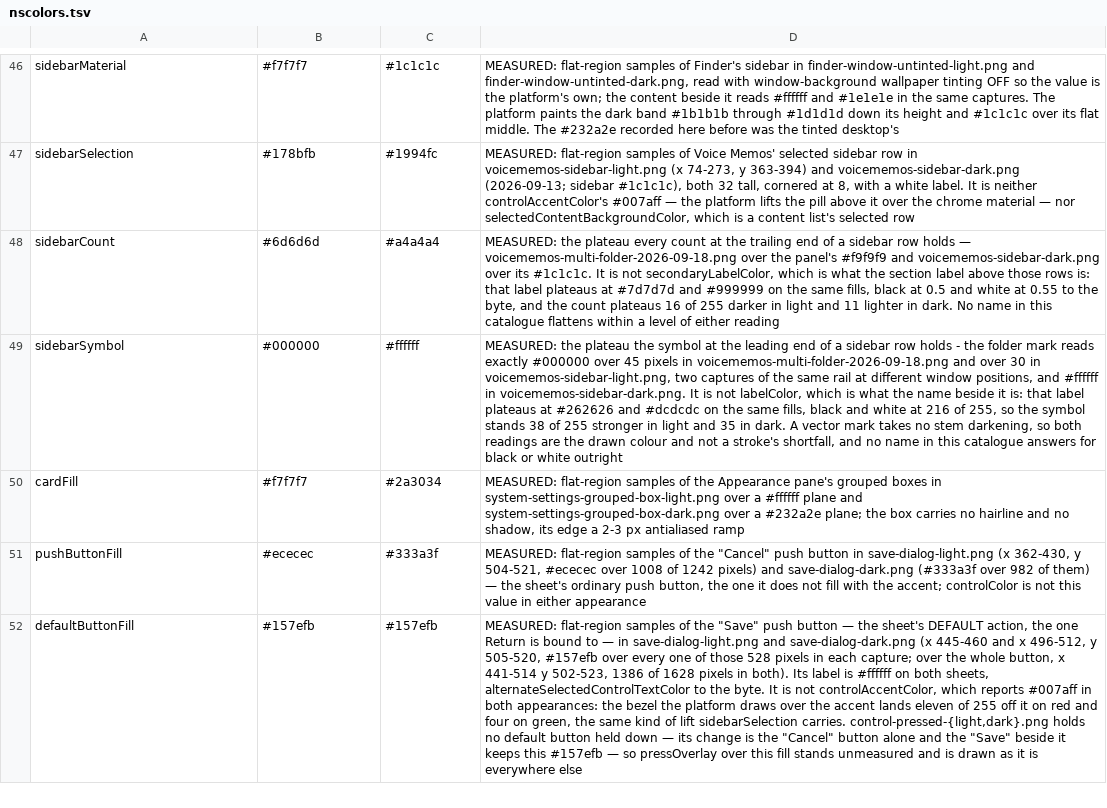
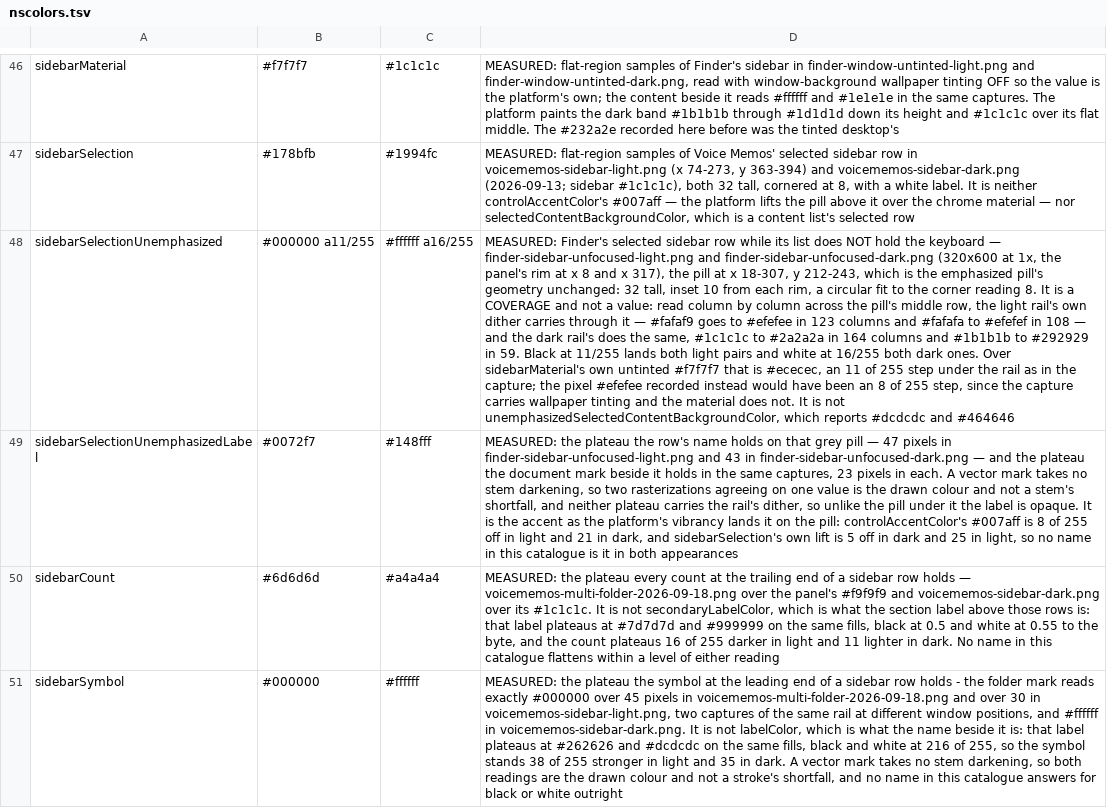
Before and after one commit to vibrantgio/.github, a TSV file: reference/macos/nscolors.tsv, drawn as a sheet; only a part is shown, gaps mark what is left out; the shorter side is filled out with more unchanged rows; the diff names each change by its address in the sheet, - before the commit and + after, or states it on an @@ line.

```diff
--- a/reference/macos/nscolors.tsv
+++ b/reference/macos/nscolors.tsv
+row 48: sidebarSelectionUnemphasized | #000000 a11/255 | #ffffff a16/255 | MEASURED: Finder's selected sidebar row while its list does NOT hold the keyboard — finder-sidebar-unfocused-light.png and finder-sidebar-unfocused-dark.png (320x600 at 1x, the panel's rim at x 8 and x 317), the pill at x 18-307, y 212-243, which is the emphasized pill's geometry unchanged: 32 tall, inset 10 from each rim, a circular fit to the corner reading 8. It is a COVERAGE and not a value: read column by column across the pill's middle row, the light rail's own dither carries through it — #fafaf9 goes to #efefee in 123 columns and #fafafa to #efefef in 108 — and the dark rail's does the same, #1c1c1c to #2a2a2a in 164 columns and #1b1b1b to #292929 in 59. Black at 11/255 lands both light pairs and white at 16/255 both dark ones. Over sidebarMaterial's own untinted #f7f7f7 that is #ececec, an 11 of 255 step under the rail as in the capture; the pixel #efefee recorded instead would have been an 8 of 255 step, since the capture carries wallpaper tinting and the material does not. It is not unemphasizedSelectedContentBackgroundColor, which reports #dcdcdc and #464646
+row 49: sidebarSelectionUnemphasizedLabel | #0072f7 | #148fff | MEASURED: the plateau the row's name holds on that grey pill — 47 pixels in finder-sidebar-unfocused-light.png and 43 in finder-sidebar-unfocused-dark.png — and the plateau the document mark beside it holds in the same captures, 23 pixels in each. A vector mark takes no stem darkening, so two rasterizations agreeing on one value is the drawn colour and not a stem's shortfall, and neither plateau carries the rail's dither, so unlike the pill under it the label is opaque. It is the accent as the platform's vibrancy lands it on the pill: controlAccentColor's #007aff is 8 of 255 off in light and 21 in dark, and sidebarSelection's own lift is 5 off in dark and 25 in light, so no name in this catalogue is it in both appearances
```
Also changed, not shown: 4 other files.
